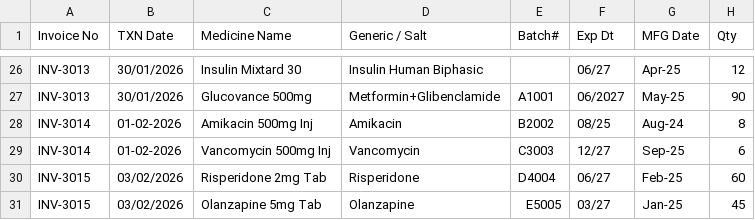
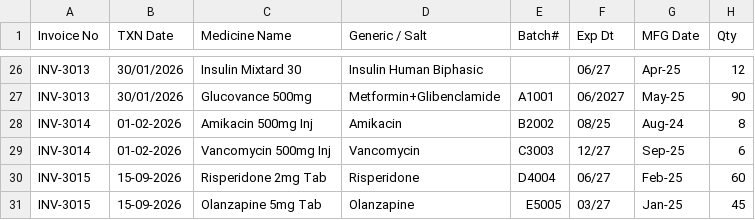
Before and after one commit to fahad03425/llm-Konnect, a CSV file: data/samples/challenging_pharma_sales.csv, drawn as a sheet; only a part is shown, gaps mark what is left out; the diff names each change by its address in the sheet, - before the commit and + after, or states it on an @@ line.

```diff
--- a/data/samples/challenging_pharma_sales.csv
+++ b/data/samples/challenging_pharma_sales.csv
-B30:B31 (TXN Date): 03/02/2026
+B30:B31 (TXN Date): 15-09-2026
```
Also changed, not shown: 4 other files.
